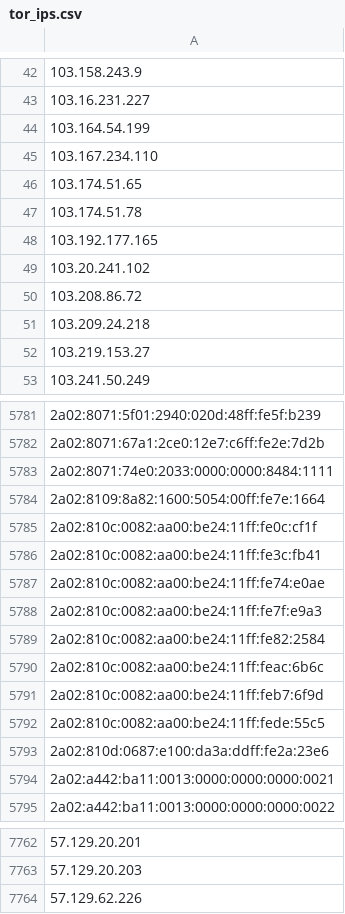
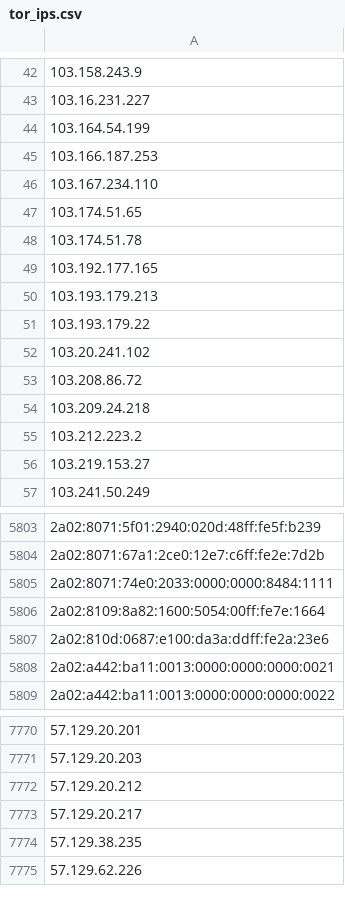
Before and after one commit to nullwhire/tor-watchlist, a CSV file: data/tor_ips.csv, drawn as a sheet; only a part is shown, gaps mark what is left out; removed rows and columns are numbered as before the commit, all else as after; the diff covers the shown part only; the diff names each change by its address in the sheet, - before the commit and + after, or states it on an @@ line.

```diff
--- a/data/tor_ips.csv
+++ b/data/tor_ips.csv
+row 45: 103.166.187.253
+row 50: 103.193.179.213
+row 51: 103.193.179.22
+row 55: 103.212.223.2
-row 5785: 2a02:810c:0082:aa00:be24:11ff:fe0c:cf1f
-row 5786: 2a02:810c:0082:aa00:be24:11ff:fe3c:fb41
-row 5787: 2a02:810c:0082:aa00:be24:11ff:fe74:e0ae
-row 5788: 2a02:810c:0082:aa00:be24:11ff:fe7f:e9a3
-row 5789: 2a02:810c:0082:aa00:be24:11ff:fe82:2584
-row 5790: 2a02:810c:0082:aa00:be24:11ff:feac:6b6c
-row 5791: 2a02:810c:0082:aa00:be24:11ff:feb7:6f9d
-row 5792: 2a02:810c:0082:aa00:be24:11ff:fede:55c5
+row 7772: 57.129.20.212
+row 7773: 57.129.20.217
+row 7774: 57.129.38.235
```
Also changed, not shown: 72 added rows, 58 removed rows and 6 edited cells elsewhere in this file, 1 other file.
